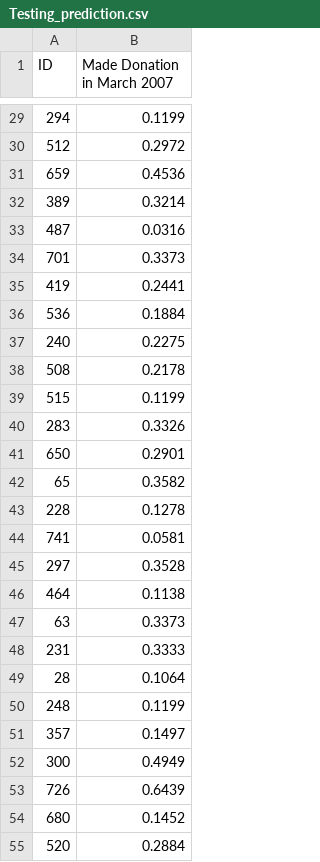
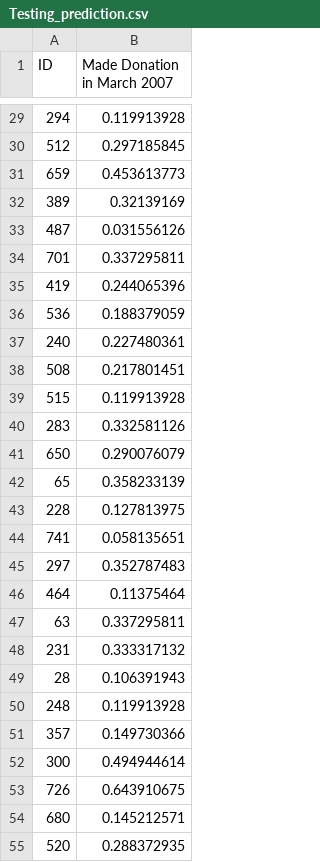
Before and after one commit to vinodbabu791/Blood-Donation, a CSV file: Testing_prediction.csv, drawn as a sheet; only a part is shown, gaps mark what is left out; the diff covers the shown part only.

```diff
--- a/Testing_prediction.csv
+++ b/Testing_prediction.csv
@@ -29,27 +29,27 @@ ID,Made Donation in March 2007
-294,0.1199
-512,0.2972
-659,0.4536
-389,0.3214
-487,0.0316
-701,0.3373
-419,0.2441
-536,0.1884
-240,0.2275
-508,0.2178
-515,0.1199
-283,0.3326
-650,0.2901
-65,0.3582
-228,0.1278
-741,0.0581
-297,0.3528
-464,0.1138
-63,0.3373
-231,0.3333
-28,0.1064
-248,0.1199
-357,0.1497
-300,0.4949
-726,0.6439
-680,0.1452
-520,0.2884
+294,0.119913928
+512,0.297185845
+659,0.453613773
+389,0.32139169
+487,0.031556126
+701,0.337295811
+419,0.244065396
+536,0.188379059
+240,0.227480361
+508,0.217801451
+515,0.119913928
+283,0.332581126
+650,0.290076079
+65,0.358233139
+228,0.127813975
+741,0.058135651
+297,0.352787483
+464,0.11375464
+63,0.337295811
+231,0.333317132
+28,0.106391943
+248,0.119913928
+357,0.149730366
+300,0.494944614
+726,0.643910675
+680,0.145212571
+520,0.288372935
```
Also changed, not shown: 173 edited cells elsewhere in this file, 1 other file.
